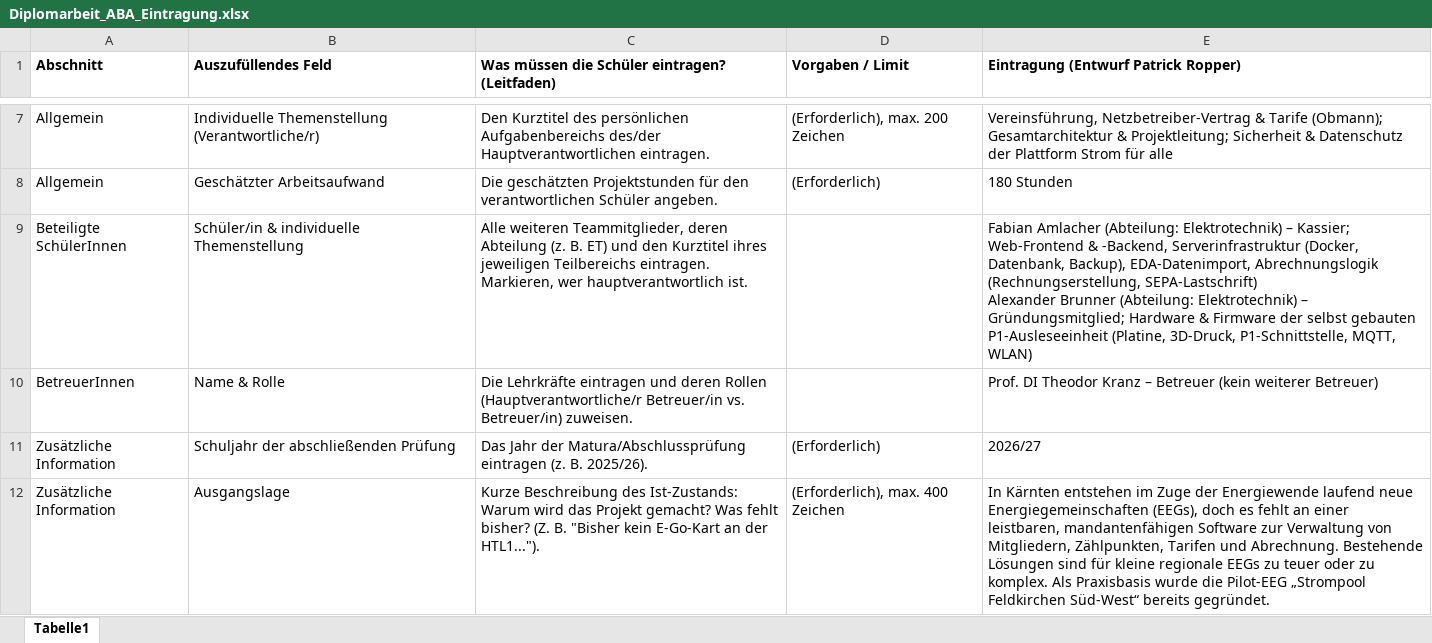
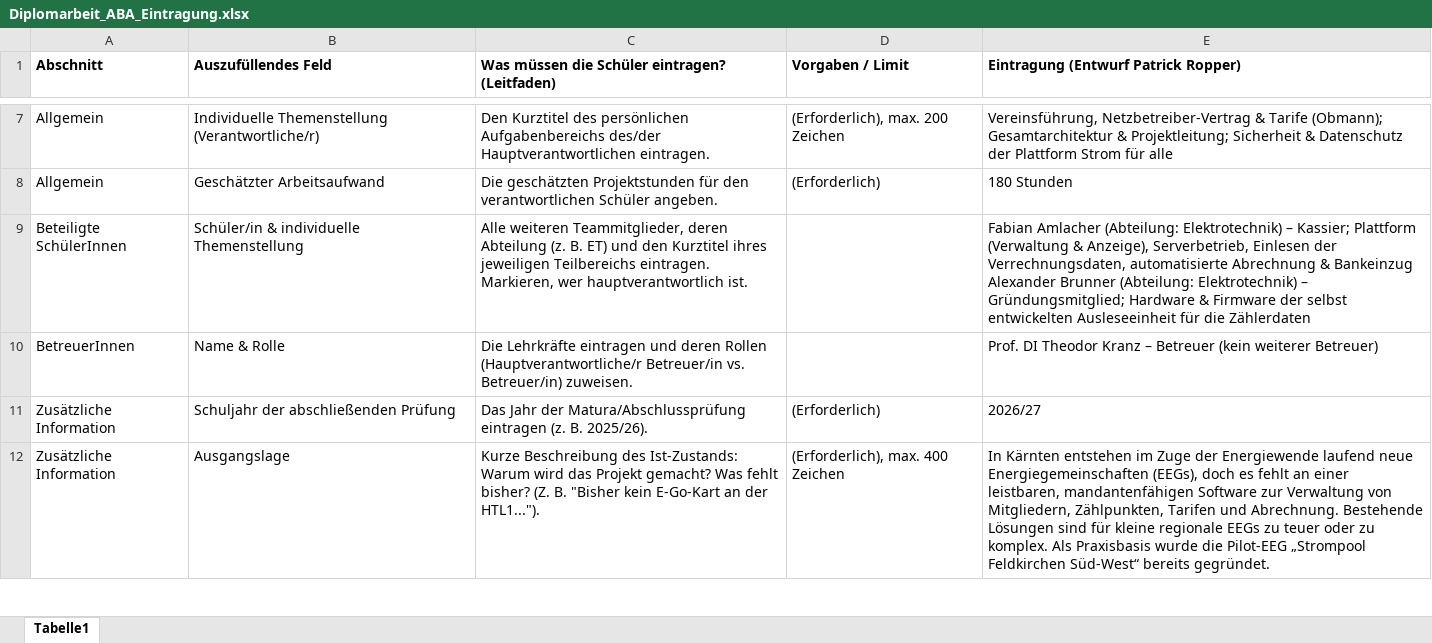
Before and after one commit to ropperp/eeg-platform, an Excel workbook: docs/diplomarbeit/Diplomarbeit_ABA_Eintragung.xlsx, sheet Tabelle1, drawn as a sheet; only a part is shown, gaps mark what is left out; values as stored, in another font and other column widths than the file's, no borders; ↵ is a line break in a cell; the diff covers the shown part only; the diff names each change by its address in the sheet, - before the commit and + after, or states it on an @@ line.

```diff
--- a/docs/diplomarbeit/Diplomarbeit_ABA_Eintragung.xlsx (sheet Tabelle1)
+++ b/docs/diplomarbeit/Diplomarbeit_ABA_Eintragung.xlsx (sheet Tabelle1)
-E9: …– Kassier; Web-Frontend & -Backend, Serverinfrastruktur (Docker, Datenbank, Backup), EDA-Datenimport, Abrechnungslogik (Rechnungserstellung, SEPA-Lastschrift) ↵ Alexander Brunner (Abteilung: Elektrotechnik) – Gründungsmitglied; Hardware & Firmware der selbst gebauten P1-Ausleseeinheit (Platine, 3D-Druck, P1-Schnittstelle, MQTT, WLAN)
+E9: …– Kassier; Plattform (Verwaltung & Anzeige), Serverbetrieb, Einlesen der Verrechnungsdaten, automatisierte Abrechnung & Bankeinzug ↵ Alexander Brunner (Abteilung: Elektrotechnik) – Gründungsmitglied; Hardware & Firmware der selbst entwickelten Ausleseeinheit für die Zählerdaten
```
Also changed, not shown: 2 edited cells elsewhere in this sheet.
